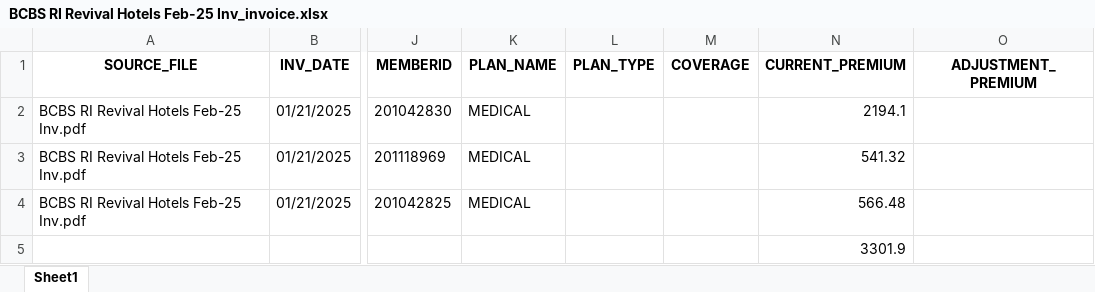
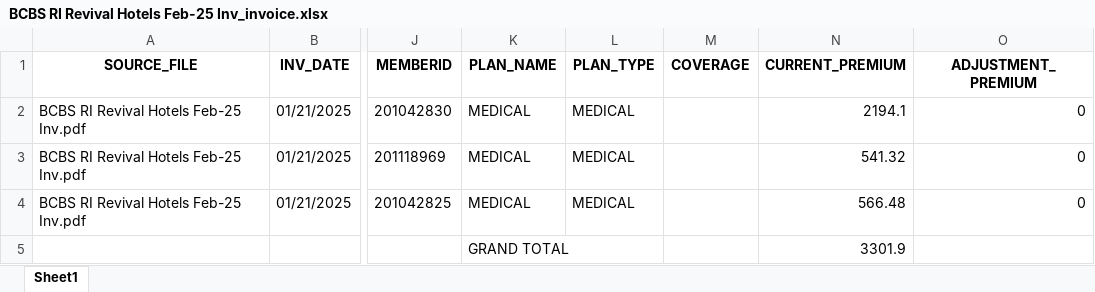
Before and after one commit to kalaiyarasi2/Gpu_server, an Excel workbook: Unified_PDF_Platform/unified_outputs/BCBS RI Revival Hotels Feb-25 Inv_invoice.xlsx, sheet Sheet1, drawn as a sheet; only a part is shown, gaps mark what is left out; values as stored, in another font and other column widths than the file's, no borders; the diff names each change by its address in the sheet, - before the commit and + after, or states it on an @@ line.

```diff
--- a/Unified_PDF_Platform/unified_outputs/BCBS RI Revival Hotels Feb-25 Inv_invoice.xlsx (sheet Sheet1)
+++ b/Unified_PDF_Platform/unified_outputs/BCBS RI Revival Hotels Feb-25 Inv_invoice.xlsx (sheet Sheet1)
-L2:L4 (PLAN_TYPE): (empty)
+L2:L4 (PLAN_TYPE): MEDICAL
-O2:O4 (ADJUSTMENT_PREMIUM): (empty)
+O2:O4 (ADJUSTMENT_PREMIUM): 0
-K5 (PLAN_NAME): (empty)
+K5 (PLAN_NAME): GRAND TOTAL
```
Also changed, not shown: Unified_PDF_Platform/unified_outputs/APL- Rapid Trading- Dec 25_invoice.xlsx, Unified_PDF_Platform/unified_outputs/extracted_data_structural.xlsx, 15 other files.
